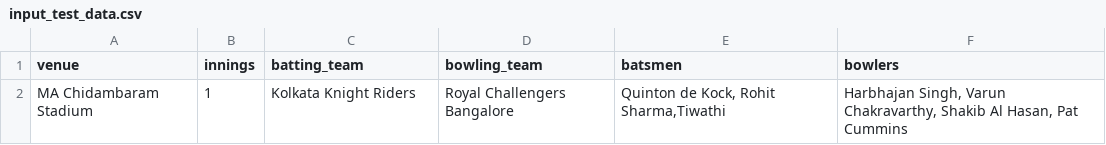
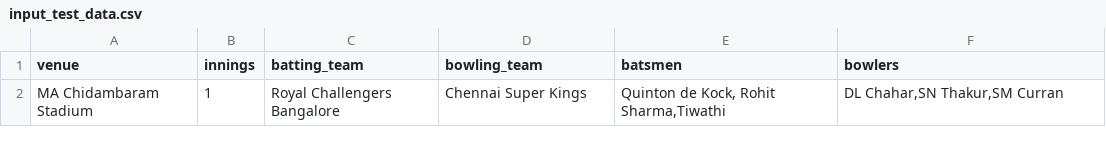
Before and after one commit to vetripy/IPL-2021-Predictor, a CSV file: input_test_data.csv, drawn as a sheet.

```diff
--- a/input_test_data.csv
+++ b/input_test_data.csv
@@ -1,2 +1,2 @@
 venue,innings,batting_team,bowling_team,batsmen,bowlers
-MA Chidambaram Stadium,1,Kolkata Knight Riders,Royal Challengers Bangalore,"Quinton de Kock, Rohit Sharma,Tiwathi","Harbhajan Singh, Varun Chakravarthy, Shakib Al Hasan, Pat Cummins"
+MA Chidambaram Stadium,1,Royal Challengers Bangalore,Chennai Super Kings,"Quinton de Kock, Rohit Sharma,Tiwathi","DL Chahar,SN Thakur,SM Curran"
```
Also changed, not shown: 4 other files.
